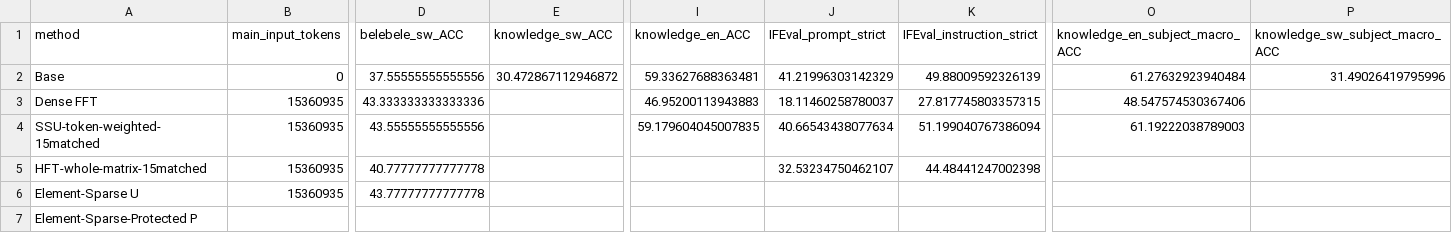
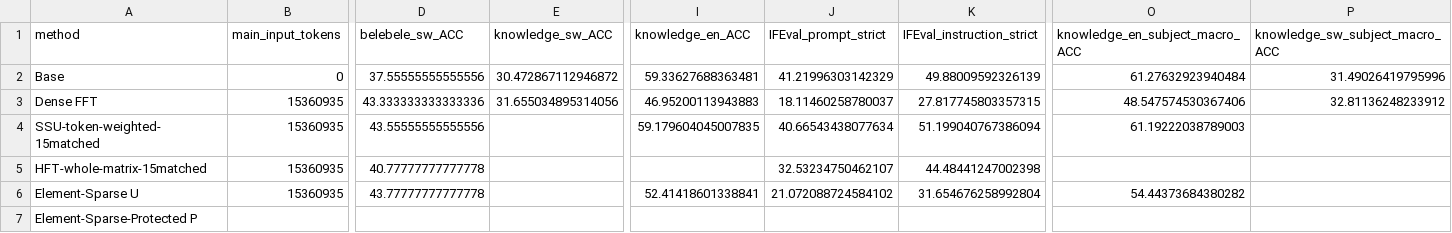
Before and after one commit to lxy308297917-cloud/Multilingual-CL, a CSV file: docs/results/sw_fullbudget_benchmark_stage_20261029/AVAILABLE_BENCHMARKS.csv, drawn as a sheet; only a part is shown, gaps mark what is left out; the diff names each change by its address in the sheet, - before the commit and + after, or states it on an @@ line.

Commit message:
Update full-budget benchmark table to 26 verified tasks, U instruction and knowledge tradeoffs, diagnostic priority

```diff
--- a/docs/results/sw_fullbudget_benchmark_stage_20261029/AVAILABLE_BENCHMARKS.csv
+++ b/docs/results/sw_fullbudget_benchmark_stage_20261029/AVAILABLE_BENCHMARKS.csv
-E3 (knowledge_sw_ACC): (empty)
+E3 (knowledge_sw_ACC): 31.655034895314056
-P3 (knowledge_sw_subject_macro_ACC): (empty)
+P3 (knowledge_sw_subject_macro_ACC): 32.81136248233912
-I6 (knowledge_en_ACC): (empty)
+I6 (knowledge_en_ACC): 52.41418601338841
-J6 (IFEval_prompt_strict): (empty)
+J6 (IFEval_prompt_strict): 21.072088724584102
-K6 (IFEval_instruction_strict): (empty)
+K6 (IFEval_instruction_strict): 31.654676258992804
-O6 (knowledge_en_subject_macro_ACC): (empty)
+O6 (knowledge_en_subject_macro_ACC): 54.44373684380282
```
Also changed, not shown: 4 other files.
